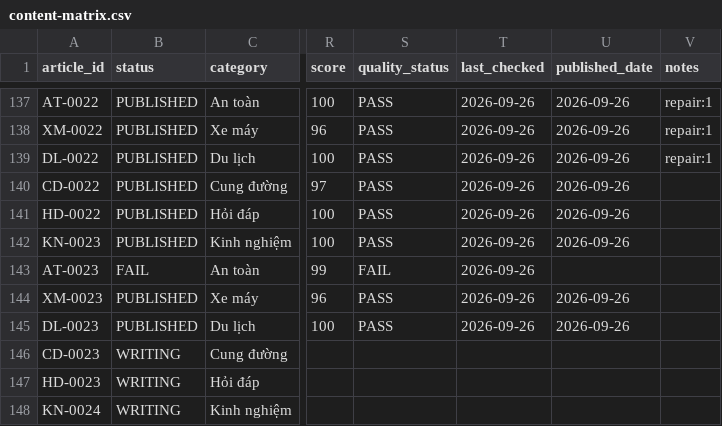
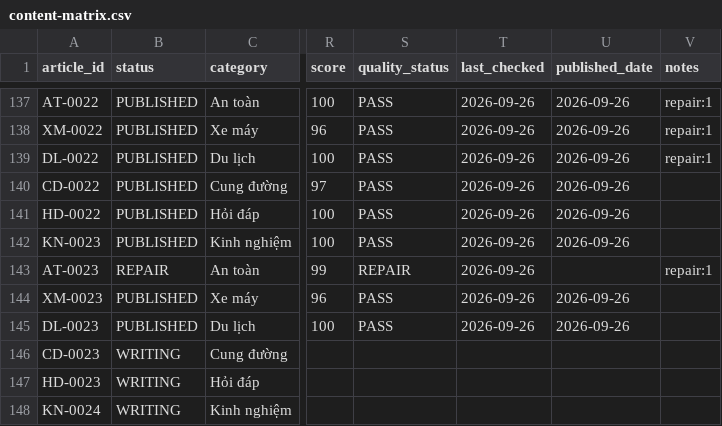
Before and after one commit to thuexemayhanoi/shop, a CSV file: data/content-matrix.csv, drawn as a sheet; only a part is shown, gaps mark what is left out; the diff names each change by its address in the sheet, - before the commit and + after, or states it on an @@ line.

```diff
--- a/data/content-matrix.csv
+++ b/data/content-matrix.csv
-B143 (status): FAIL
+B143 (status): REPAIR
-S143 (quality_status): FAIL
+S143 (quality_status): REPAIR
-V143 (notes): (empty)
+V143 (notes): repair:1
```
Also changed, not shown: 1 other file.
